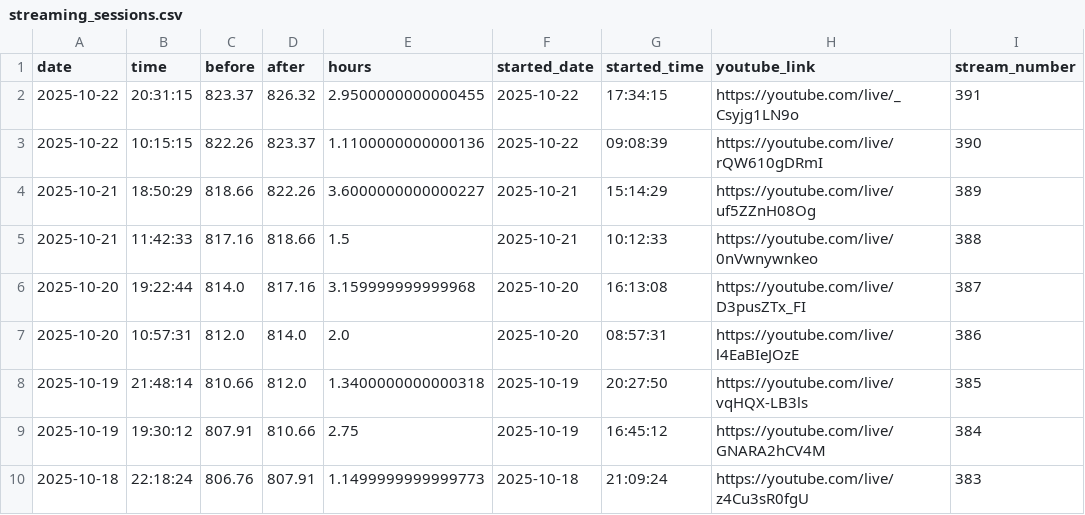
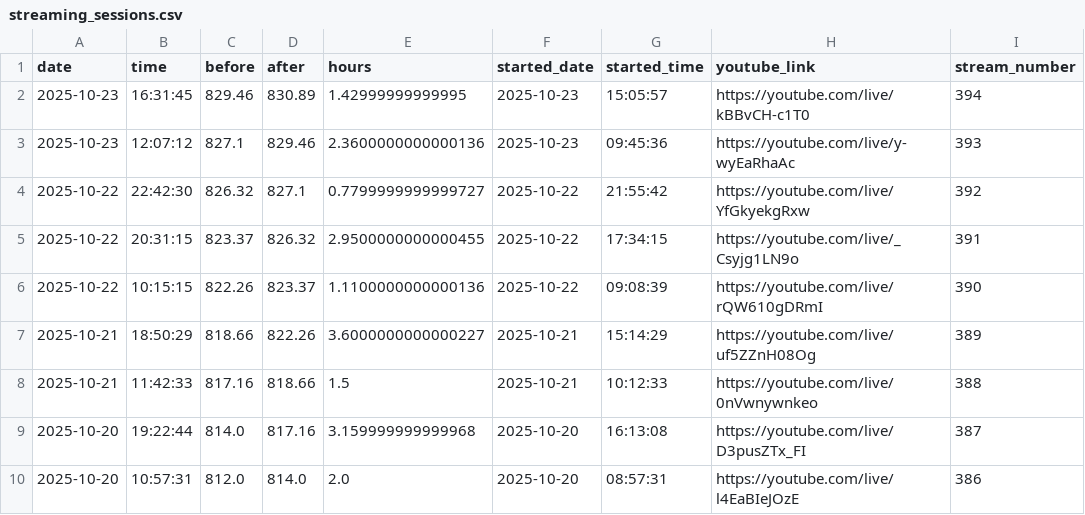
Before and after one commit to BriceChivu/Mandarin-progression, a CSV file: streaming_sessions.csv, drawn as a sheet; only a part is shown; the shorter side is filled out with more unchanged rows.

```diff
--- a/streaming_sessions.csv
+++ b/streaming_sessions.csv
@@ -1,2 +1,5 @@
 date,time,before,after,hours,started_date,started_time,youtube_link,stream_number
+2025-10-23,16:31:45,829.46,830.89,1.42999999999995,2025-10-23,15:05:57,https://youtube.com/live/kBBvCH-c1T0,394
+2025-10-23,12:07:12,827.1,829.46,2.3600000000000136,2025-10-23,09:45:36,https://youtube.com/live/y-wyEaRhaAc,393
+2025-10-22,22:42:30,826.32,827.1,0.7799999999999727,2025-10-22,21:55:42,https://youtube.com/live/YfGkyekgRxw,392
 2025-10-22,20:31:15,823.37,826.32,2.9500000000000455,2025-10-22,17:34:15,https://youtube.com/live/_Csyjg1LN9o,391
```
Also changed, not shown: daily_summary.csv, 7 other files.
